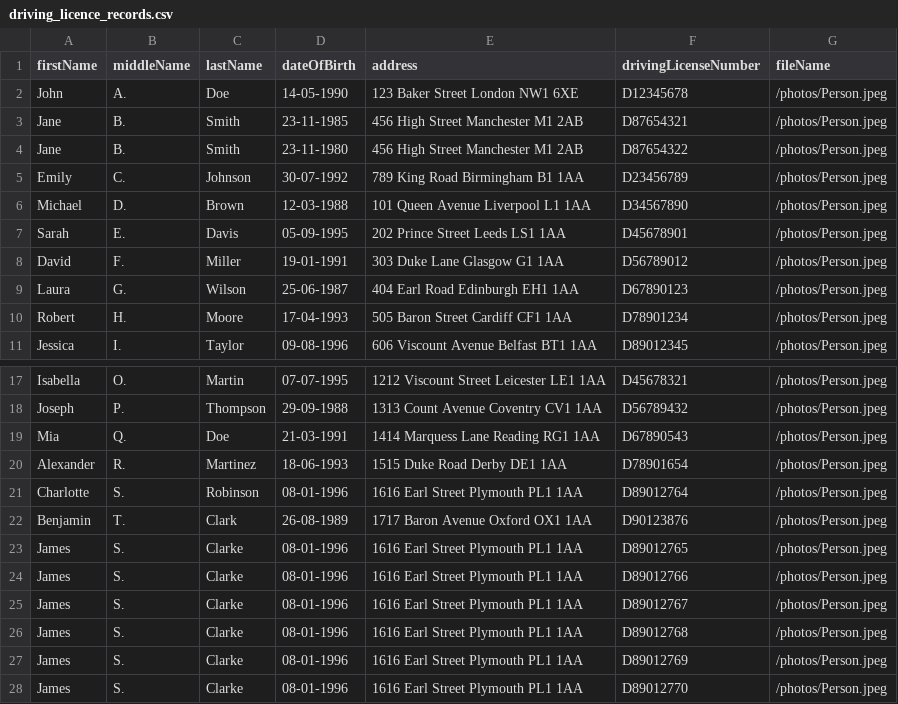
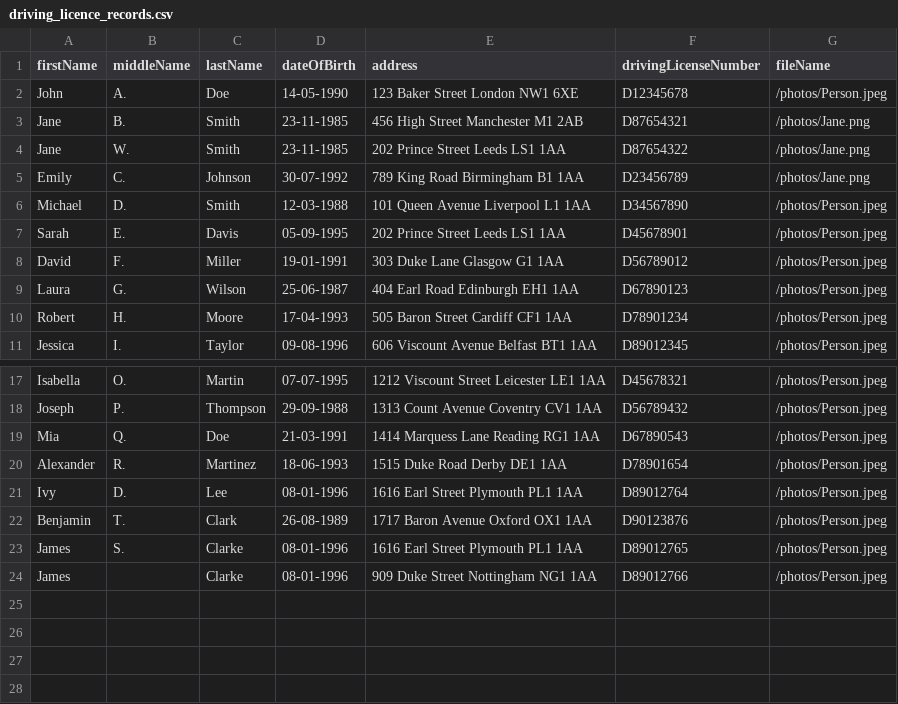
Before and after one commit to JosephSe/icb-back, a CSV file: src/main/resources/driving_licence_records.csv, drawn as a sheet; only a part is shown, gaps mark what is left out.

Commit message:
Fix/pre demo (#21)
* Date comparison fix for null value

* Skipping populating values that are not needed

* demo fixes

---------

Co-authored-by: Joseph Sebastian <Joseph.Sebastian@digital.homeoffice.gov.uk>

```diff
--- a/src/main/resources/driving_licence_records.csv
+++ b/src/main/resources/driving_licence_records.csv
@@ -2,6 +2,6 @@ firstName,middleName,lastName,dateOfBirth,address,drivingLicenseNumber,fileName
 John,A.,Doe,14-05-1990,"123 Baker Street London NW1 6XE",D12345678,"/photos/Person.jpeg"
-Jane,B.,Smith,23-11-1985,"456 High Street Manchester M1 2AB",D87654321,"/photos/Person.jpeg"
-Jane,B.,Smith,23-11-1980,"456 High Street Manchester M1 2AB",D87654322,"/photos/Person.jpeg"
-Emily,C.,Johnson,30-07-1992,"789 King Road Birmingham B1 1AA",D23456789,"/photos/Person.jpeg"
-Michael,D.,Brown,12-03-1988,"101 Queen Avenue Liverpool L1 1AA",D34567890,"/photos/Person.jpeg"
+Jane,B.,Smith,23-11-1985,"456 High Street Manchester M1 2AB",D87654321,"/photos/Jane.png"
+Jane,W.,Smith,23-11-1985,"202 Prince Street Leeds LS1 1AA",D87654322,"/photos/Jane.png"
+Emily,C.,Johnson,30-07-1992,"789 King Road Birmingham B1 1AA",D23456789,"/photos/Jane.png"
+Michael,D.,Smith,12-03-1988,"101 Queen Avenue Liverpool L1 1AA",D34567890,"/photos/Person.jpeg"
 Sarah,E.,Davis,05-09-1995,"202 Prince Street Leeds LS1 1AA",D45678901,"/photos/Person.jpeg"
@@ -20,9 +20,5 @@ Mia,Q.,Doe,21-03-1991,"1414 Marquess Lane Reading RG1 1AA",D67890543,"/photos/Pe
 Alexander,R.,Martinez,18-06-1993,"1515 Duke Road Derby DE1 1AA",D78901654,"/photos/Person.jpeg"
-Charlotte,S.,Robinson,08-01-1996,"1616 Earl Street Plymouth PL1 1AA",D89012764,"/photos/Person.jpeg"
+Ivy,D.,Lee,08-01-1996,"1616 Earl Street Plymouth PL1 1AA",D89012764,"/photos/Person.jpeg"
 Benjamin,T.,Clark,26-08-1989,"1717 Baron Avenue Oxford OX1 1AA",D90123876,"/photos/Person.jpeg"
 James,S.,Clarke,08-01-1996,"1616 Earl Street Plymouth PL1 1AA",D89012765,"/photos/Person.jpeg"
-James,S.,Clarke,08-01-1996,"1616 Earl Street Plymouth PL1 1AA",D89012766,"/photos/Person.jpeg"
-James,S.,Clarke,08-01-1996,"1616 Earl Street Plymouth PL1 1AA",D89012767,"/photos/Person.jpeg"
-James,S.,Clarke,08-01-1996,"1616 Earl Street Plymouth PL1 1AA",D89012768,"/photos/Person.jpeg"
-James,S.,Clarke,08-01-1996,"1616 Earl Street Plymouth PL1 1AA",D89012769,"/photos/Person.jpeg"
-James,S.,Clarke,08-01-1996,"1616 Earl Street Plymouth PL1 1AA",D89012770,"/photos/Person.jpeg"
+James,,Clarke,08-01-1996,"909 Duke Street Nottingham NG1 1AA",D89012766,"/photos/Person.jpeg"
```
Also changed, not shown: src/main/resources/ipcs_records.csv, src/main/resources/lev_records.csv, 9 other files.
